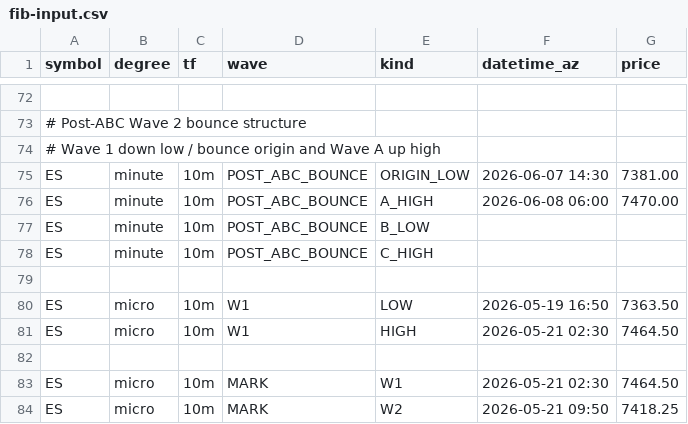
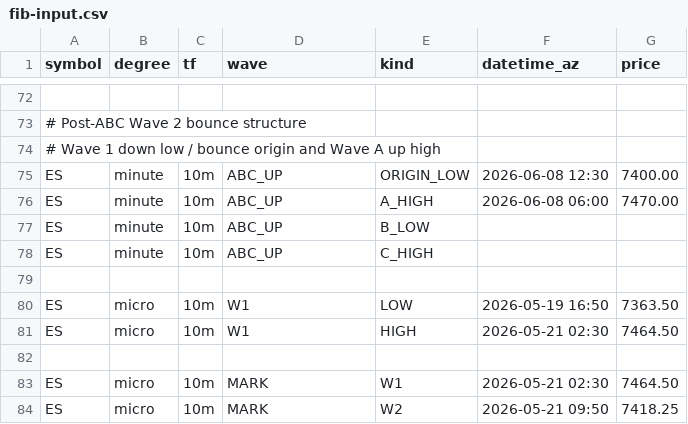
Before and after one commit to bfrye1973/frye-market-backend, a CSV file: services/core/data/fib-input.csv, drawn as a sheet; only a part is shown, gaps mark what is left out; the diff names each change by its address in the sheet, - before the commit and + after, or states it on an @@ line.

Commit message:
Update fib-input.csv

```diff
--- a/services/core/data/fib-input.csv
+++ b/services/core/data/fib-input.csv
-D75:D78 (wave): POST_ABC_BOUNCE
+D75:D78 (wave): ABC_UP
-F75 (datetime_az): 2026-06-07 14:30
+F75 (datetime_az): 2026-06-08 12:30
-G75 (price): 7381.00
+G75 (price): 7400.00
```
